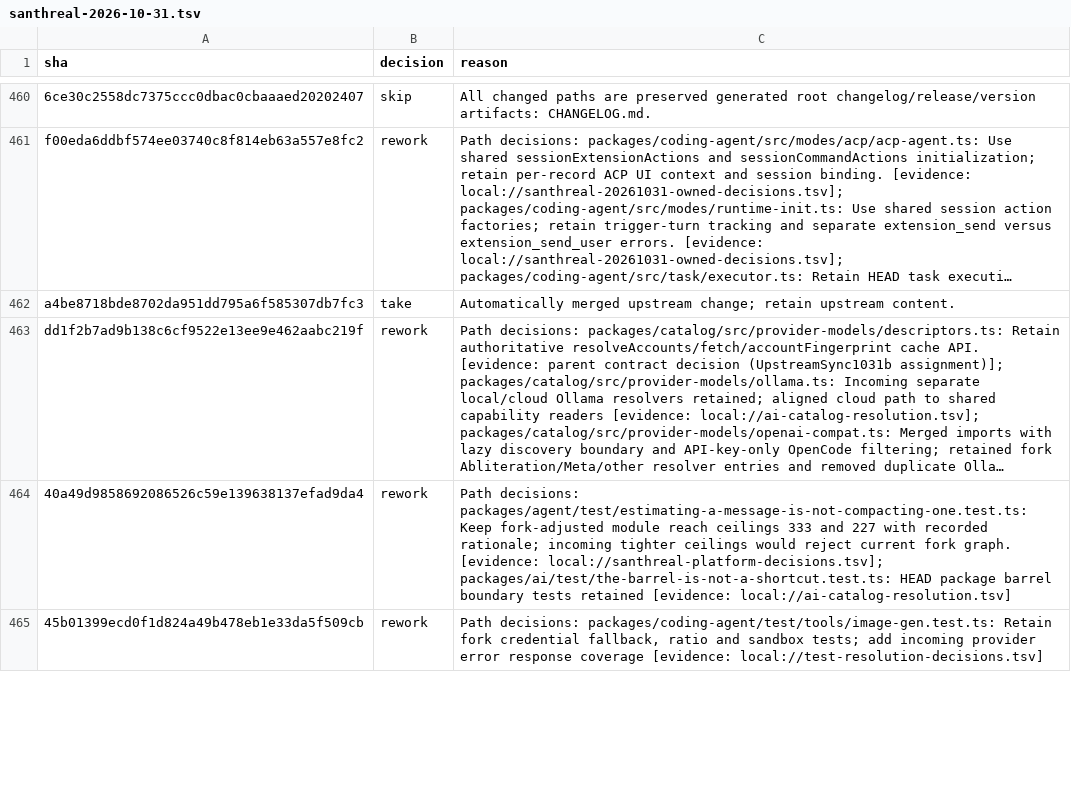
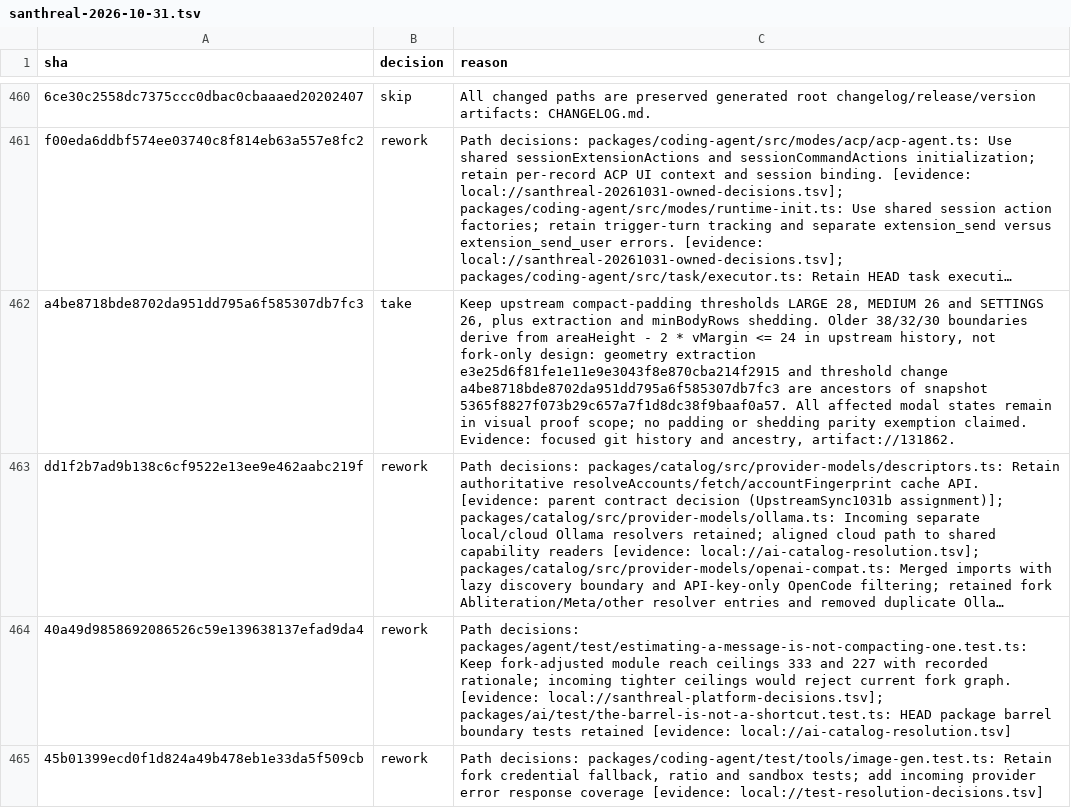
Before and after one commit to Wladefant/veyyon, a TSV file: docs/internal/upstream-sync/santhreal-2026-10-31.tsv, drawn as a sheet; only a part is shown, gaps mark what is left out; long unchanged cells end in …; the diff names each change by its address in the sheet, - before the commit and + after, or states it on an @@ line.

Commit message:
docs(sync): record modal threshold provenance; Refs #739 #107

```diff
--- a/docs/internal/upstream-sync/santhreal-2026-10-31.tsv
+++ b/docs/internal/upstream-sync/santhreal-2026-10-31.tsv
-C462 (reason): Automatically merged upstream change; retain upstream content.
+C462 (reason): Keep upstream compact-padding thresholds LARGE 28, MEDIUM 26 and SETTINGS 26, plus extraction and minBodyRows shedding. Older 38/32/30 boundaries derive from areaHeight - 2 * vMargin <= 24 in upstream history, not fork-only design: geometry extraction e3e25d6f81fe1e11e9e3043f8e870cba214f2915 and threshold change a4be8718bde8702da951dd795a6f585307db7fc3 are ancestors of snapshot 5365f8827f073b29c657a7f1d8dc38f9baaf0a57. All affected modal states remain in visual proof scope; no padding or shedding parity exemption claimed. Evidence: focused git history and ancestry, artifact://131862.
```
